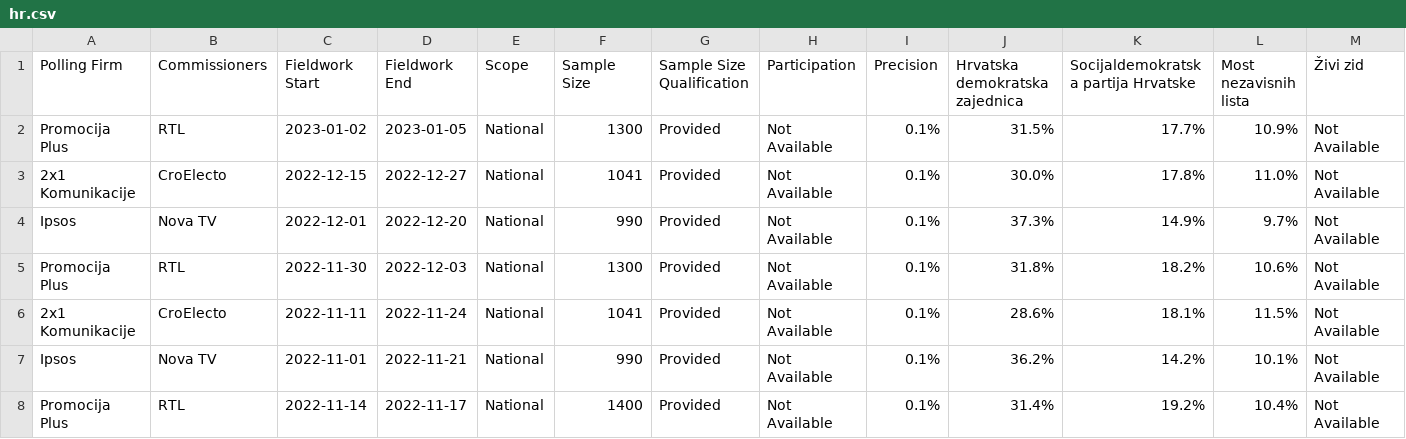
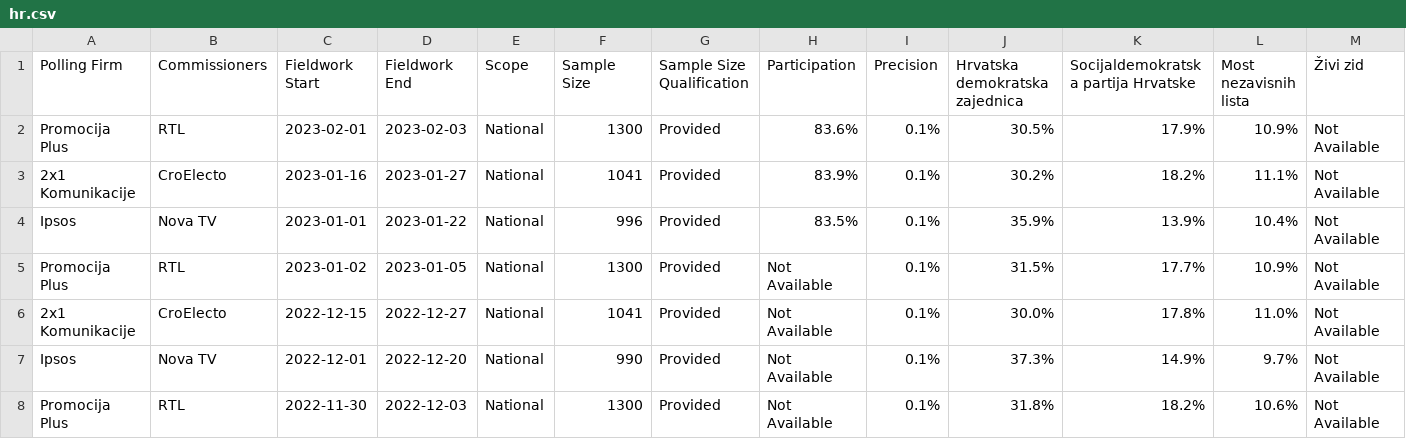
Before and after one commit to michalskop/europeelects, a CSV file: data_original/hr.csv, drawn as a sheet; only a part is shown; the shorter side is filled out with more unchanged rows; rows hold the shown columns only; the diff names each change by its address in the sheet, - before the commit and + after, or states it on an @@ line.

```diff
--- a/data_original/hr.csv
+++ b/data_original/hr.csv
+row 2: Promocija Plus | RTL | 2023-02-01 | 2023-02-03 | National | 1300 | Provided | 83.6% | 0.1% | 30.5% | 17.9% | 10.9% | Not Available
+row 3: 2x1 Komunikacije | CroElecto | 2023-01-16 | 2023-01-27 | National | 1041 | Provided | 83.9% | 0.1% | 30.2% | 18.2% | 11.1% | Not Available
+row 4: Ipsos | Nova TV | 2023-01-01 | 2023-01-22 | National | 996 | Provided | 83.5% | 0.1% | 35.9% | 13.9% | 10.4% | Not Available
```
